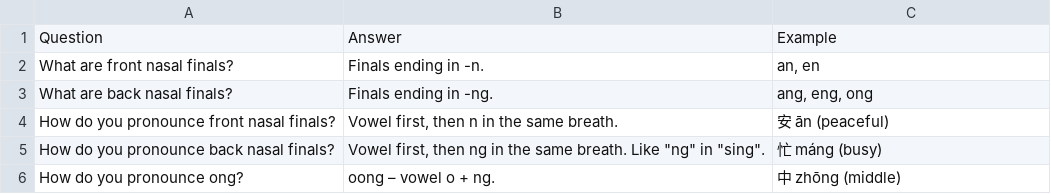
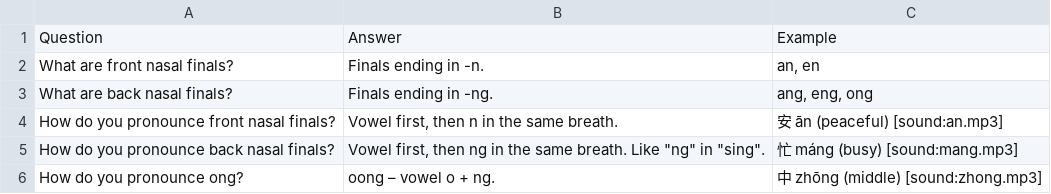
Before and after one commit to Waldmann-dev/Anki-Chinesisch, a TSV file: Chinese Grammar/00. Pinyin/09. Nasal Finals/cards.tsv, drawn as a sheet.

Commit message:
Add [sound:] to Chinese Grammar/00. Pinyin/09. Nasal Finals/cards.tsv

```diff
--- a/Chinese Grammar/00. Pinyin/09. Nasal Finals/cards.tsv
+++ b/Chinese Grammar/00. Pinyin/09. Nasal Finals/cards.tsv
@@ -3,4 +3,4 @@ What are front nasal finals?	Finals ending in -n.	an, en
 What are back nasal finals?	Finals ending in -ng.	ang, eng, ong
-How do you pronounce front nasal finals?	Vowel first, then n in the same breath.	安 ān (peaceful)
-How do you pronounce back nasal finals?	Vowel first, then ng in the same breath. Like "ng" in "sing".	忙 máng (busy)
-How do you pronounce ong?	oong – vowel o + ng.	中 zhōng (middle)
+How do you pronounce front nasal finals?	Vowel first, then n in the same breath.	安 ān (peaceful) [sound:an.mp3]
+How do you pronounce back nasal finals?	Vowel first, then ng in the same breath. Like "ng" in "sing".	忙 máng (busy) [sound:mang.mp3]
+How do you pronounce ong?	oong – vowel o + ng.	中 zhōng (middle) [sound:zhong.mp3]
```
